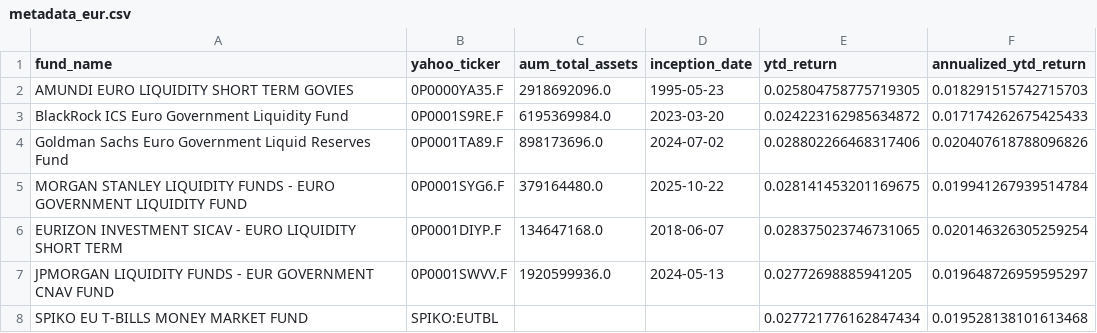
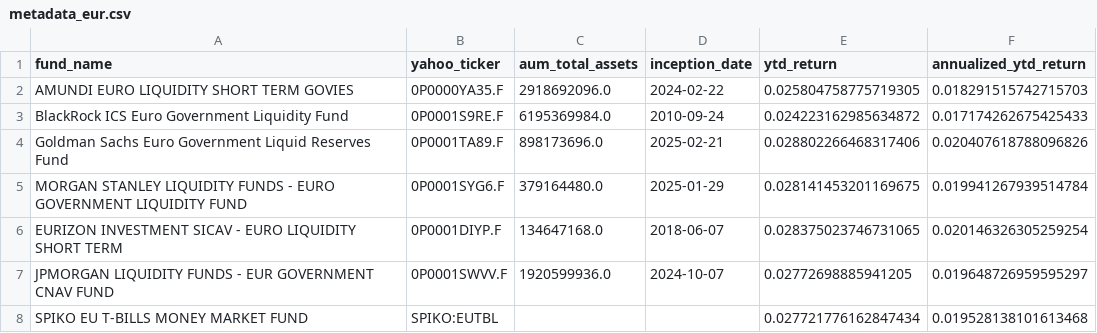
Before and after one commit to Walbrex31/daily-nav, a CSV file: metadata_eur.csv, drawn as a sheet.

```diff
--- a/metadata_eur.csv
+++ b/metadata_eur.csv
@@ -1,8 +1,8 @@
 fund_name,yahoo_ticker,aum_total_assets,inception_date,ytd_return,annualized_ytd_return
-AMUNDI EURO LIQUIDITY SHORT TERM GOVIES,0P0000YA35.F,2918692096.0,1995-05-23,0.025804758775719305,0.018291515742715703
-BlackRock ICS Euro Government Liquidity Fund,0P0001S9RE.F,6195369984.0,2023-03-20,0.024223162985634872,0.017174262675425433
-Goldman Sachs Euro Government Liquid Reserves Fund,0P0001TA89.F,898173696.0,2024-07-02,0.028802266468317406,0.020407618788096826
-MORGAN STANLEY LIQUIDITY FUNDS - EURO GOVERNMENT LIQUIDITY FUND,0P0001SYG6.F,379164480.0,2025-10-22,0.028141453201169675,0.019941267939514784
+AMUNDI EURO LIQUIDITY SHORT TERM GOVIES,0P0000YA35.F,2918692096.0,2024-02-22,0.025804758775719305,0.018291515742715703
+BlackRock ICS Euro Government Liquidity Fund,0P0001S9RE.F,6195369984.0,2010-09-24,0.024223162985634872,0.017174262675425433
+Goldman Sachs Euro Government Liquid Reserves Fund,0P0001TA89.F,898173696.0,2025-02-21,0.028802266468317406,0.020407618788096826
+MORGAN STANLEY LIQUIDITY FUNDS - EURO GOVERNMENT LIQUIDITY FUND,0P0001SYG6.F,379164480.0,2025-01-29,0.028141453201169675,0.019941267939514784
 EURIZON INVESTMENT SICAV - EURO LIQUIDITY SHORT TERM,0P0001DIYP.F,134647168.0,2018-06-07,0.028375023746731065,0.020146326305259254
-JPMORGAN LIQUIDITY FUNDS - EUR GOVERNMENT CNAV FUND,0P0001SWVV.F,1920599936.0,2024-05-13,0.02772698885941205,0.019648726959595297
+JPMORGAN LIQUIDITY FUNDS - EUR GOVERNMENT CNAV FUND,0P0001SWVV.F,1920599936.0,2024-10-07,0.02772698885941205,0.019648726959595297
 SPIKO EU T-BILLS MONEY MARKET FUND,SPIKO:EUTBL,,,0.027721776162847434,0.019528138101613468
```
Also changed, not shown: metadata_usd.csv, 2 other files.
